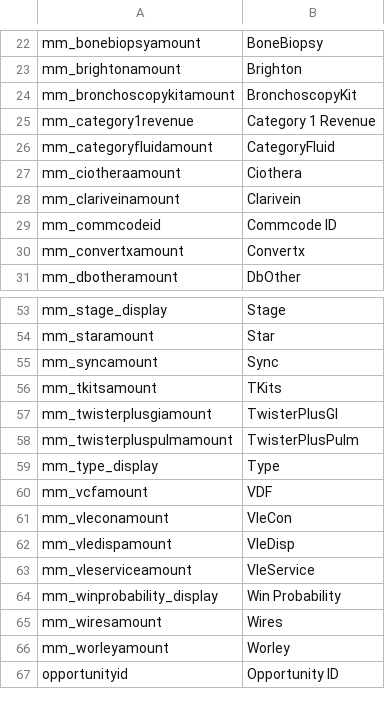
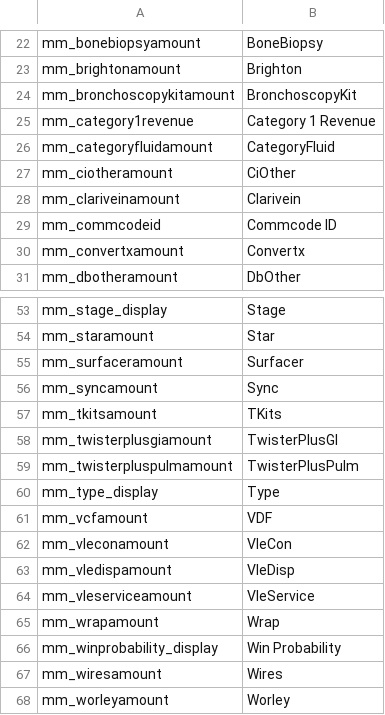
Before and after one commit to jimhill-jt/MMCleanNames, a CSV file: CleanNames.csv, drawn as a sheet; only a part is shown, gaps mark what is left out; the shorter side is filled out with more unchanged rows.

Commit message:
Update CleanNames.csv

```diff
--- a/CleanNames.csv
+++ b/CleanNames.csv
@@ -26,3 +26,3 @@ mm_category1revenue,Category 1 Revenue
 mm_categoryfluidamount,CategoryFluid
-mm_ciotheraamount,Ciothera
+mm_ciotheramount,CiOther
 mm_clariveinamount,Clarivein
@@ -54,2 +54,3 @@ mm_stage_display,Stage
 mm_staramount,Star
+mm_surfaceramount,Surfacer
 mm_syncamount,Sync
@@ -63,2 +64,3 @@ mm_vledispamount,VleDisp
 mm_vleserviceamount,VleService
+mm_wrapamount,Wrap
 mm_winprobability_display,Win Probability
```
